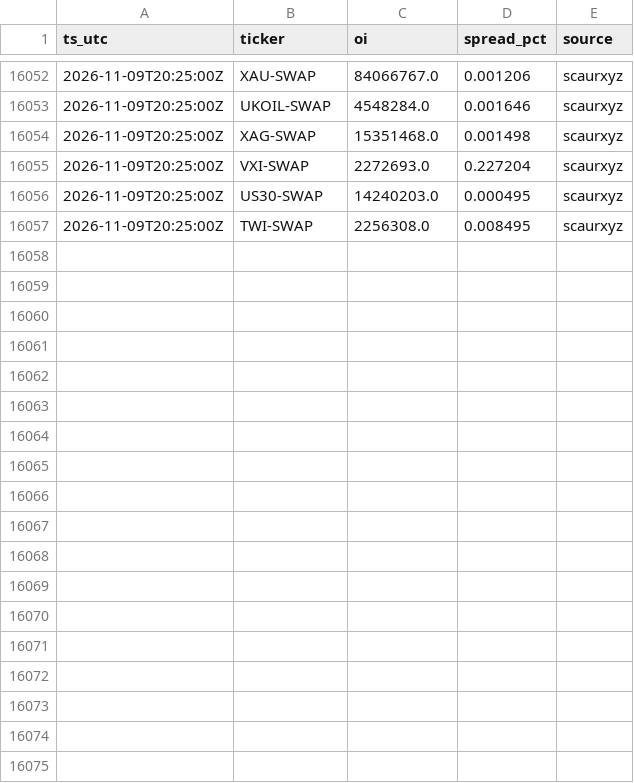
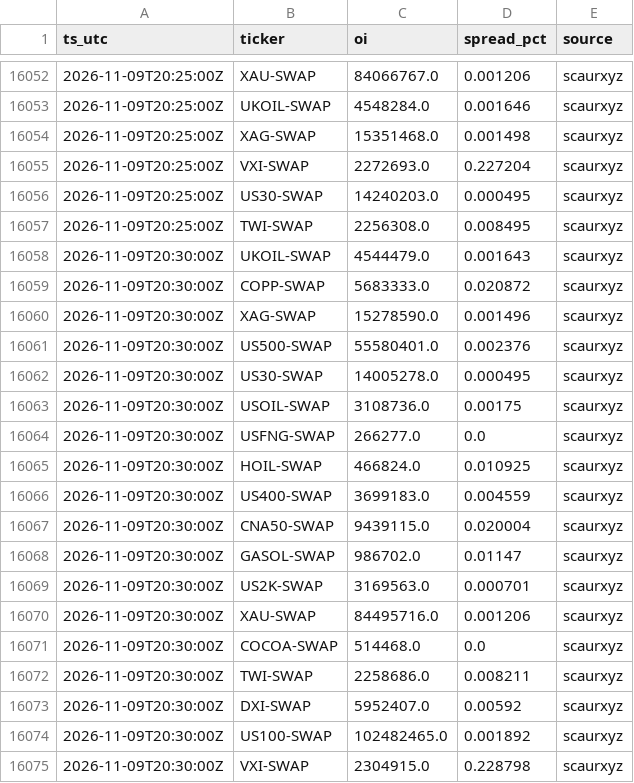
Before and after one commit to Scaur151/oi-data-public, a CSV file: oi_2026-W45.csv, drawn as a sheet; only a part is shown, gaps mark what is left out.

Commit message:
sync 2026-11-09T20:30Z

```diff
--- a/oi_2026-W45.csv
+++ b/oi_2026-W45.csv
@@ -16057 +16057,19 @@ ts_utc,ticker,oi,spread_pct,source
 2026-11-09T20:25:00Z,TWI-SWAP,2256308.0,0.008495,scaurxyz
+2026-11-09T20:30:00Z,UKOIL-SWAP,4544479.0,0.001643,scaurxyz
+2026-11-09T20:30:00Z,COPP-SWAP,5683333.0,0.020872,scaurxyz
+2026-11-09T20:30:00Z,XAG-SWAP,15278590.0,0.001496,scaurxyz
+2026-11-09T20:30:00Z,US500-SWAP,55580401.0,0.002376,scaurxyz
+2026-11-09T20:30:00Z,US30-SWAP,14005278.0,0.000495,scaurxyz
+2026-11-09T20:30:00Z,USOIL-SWAP,3108736.0,0.00175,scaurxyz
+2026-11-09T20:30:00Z,USFNG-SWAP,266277.0,0.0,scaurxyz
+2026-11-09T20:30:00Z,HOIL-SWAP,466824.0,0.010925,scaurxyz
+2026-11-09T20:30:00Z,US400-SWAP,3699183.0,0.004559,scaurxyz
+2026-11-09T20:30:00Z,CNA50-SWAP,9439115.0,0.020004,scaurxyz
+2026-11-09T20:30:00Z,GASOL-SWAP,986702.0,0.01147,scaurxyz
+2026-11-09T20:30:00Z,US2K-SWAP,3169563.0,0.000701,scaurxyz
+2026-11-09T20:30:00Z,XAU-SWAP,84495716.0,0.001206,scaurxyz
+2026-11-09T20:30:00Z,COCOA-SWAP,514468.0,0.0,scaurxyz
+2026-11-09T20:30:00Z,TWI-SWAP,2258686.0,0.008211,scaurxyz
+2026-11-09T20:30:00Z,DXI-SWAP,5952407.0,0.00592,scaurxyz
+2026-11-09T20:30:00Z,US100-SWAP,102482465.0,0.001892,scaurxyz
+2026-11-09T20:30:00Z,VXI-SWAP,2304915.0,0.228798,scaurxyz
```
